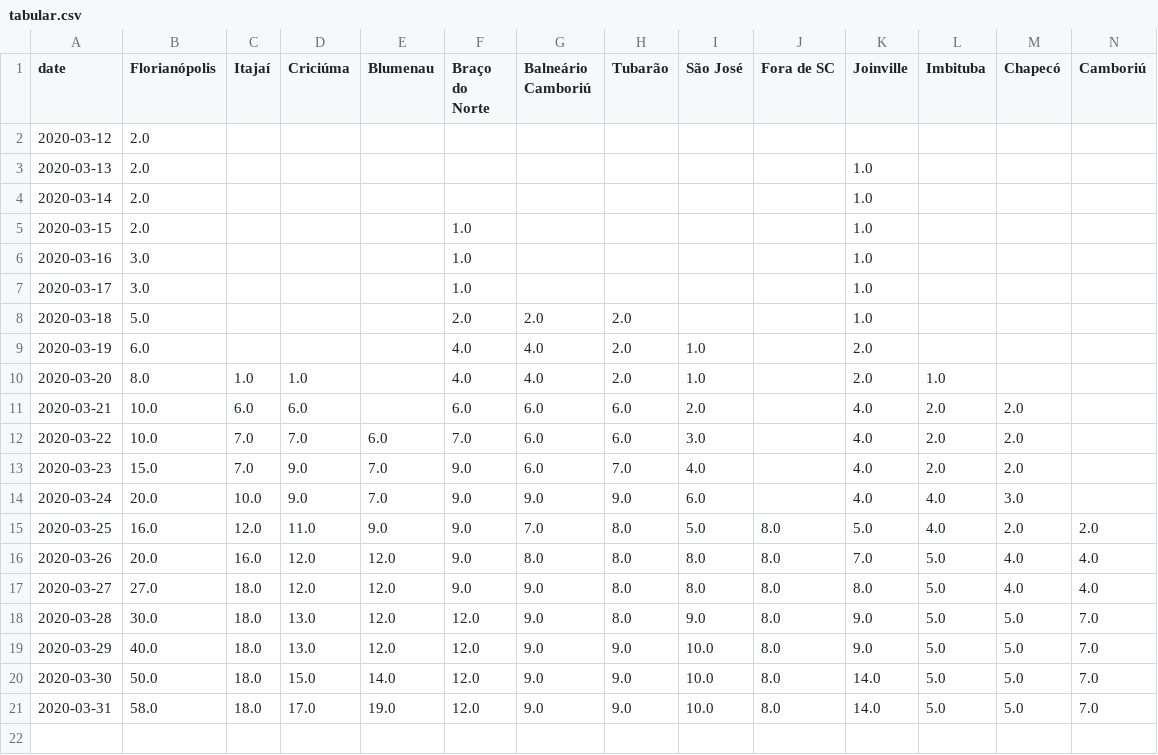
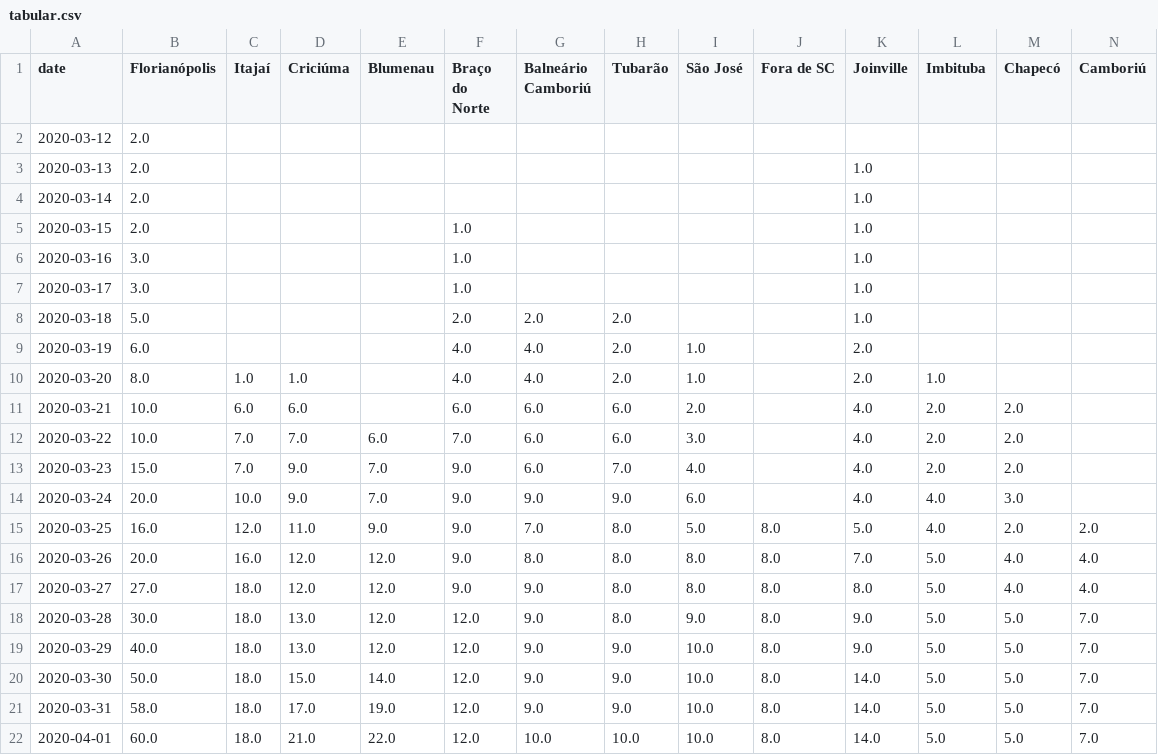
Before and after one commit to zelacerda/covid-19-sc-data, a CSV file: tabular.csv, drawn as a sheet; only a part is shown; rows hold the shown columns only; the diff names each change by its address in the sheet, - before the commit and + after, or states it on an @@ line.

```diff
--- a/tabular.csv
+++ b/tabular.csv
+row 22: 2020-04-01 | 60.0 | 18.0 | 21.0 | 22.0 | 12.0 | 10.0 | 10.0 | 10.0 | 8.0 | 14.0 | 5.0 | 5.0 | 7.0
```
Also changed, not shown: dataset.csv, 1 other file.
